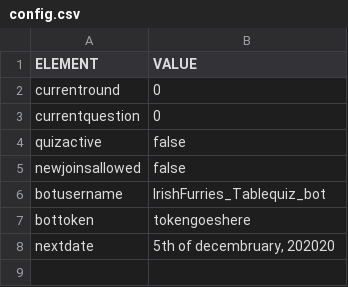
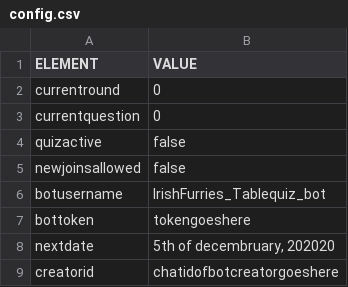
Before and after one commit to Skirmidev/Telegram-Quiz-Bot, a CSV file: src/main/resources/samples/config.csv, drawn as a sheet.

```diff
--- a/src/main/resources/samples/config.csv
+++ b/src/main/resources/samples/config.csv
@@ -8 +8,2 @@
 "nextdate","5th of decembruary, 202020"
+"creatorid","chatidofbotcreatorgoeshere"
```
Also changed, not shown: 3 other files.
